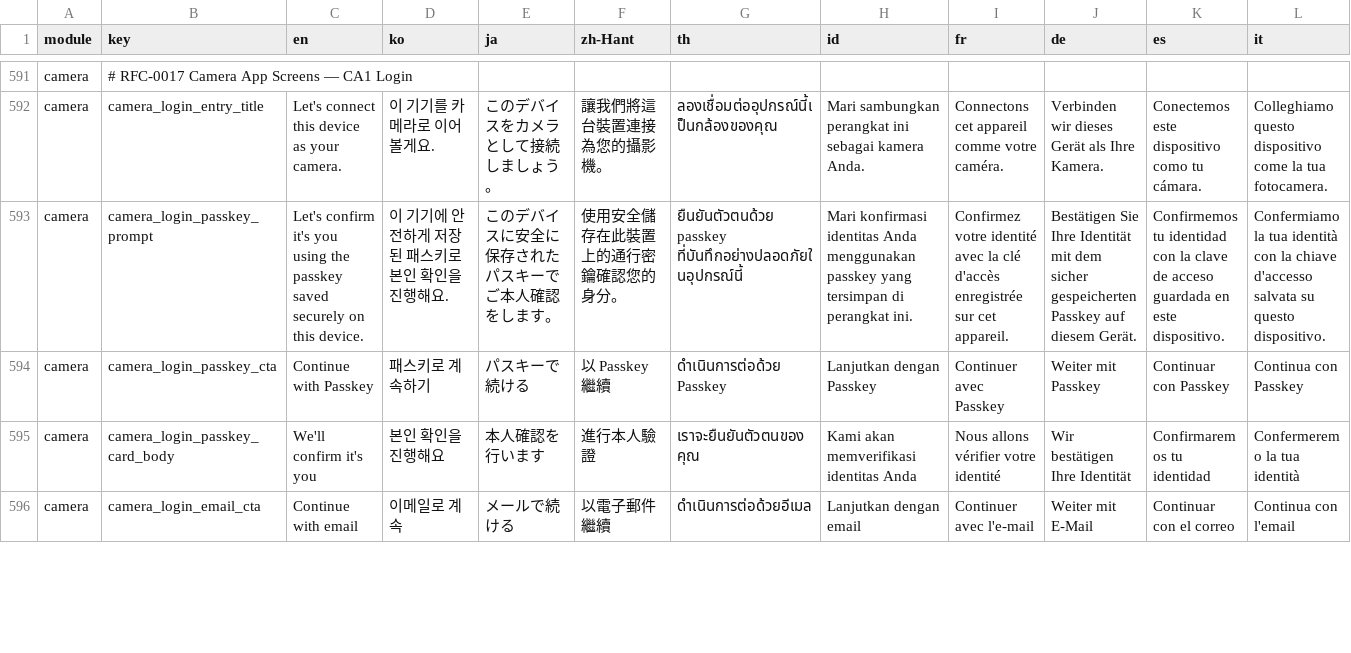
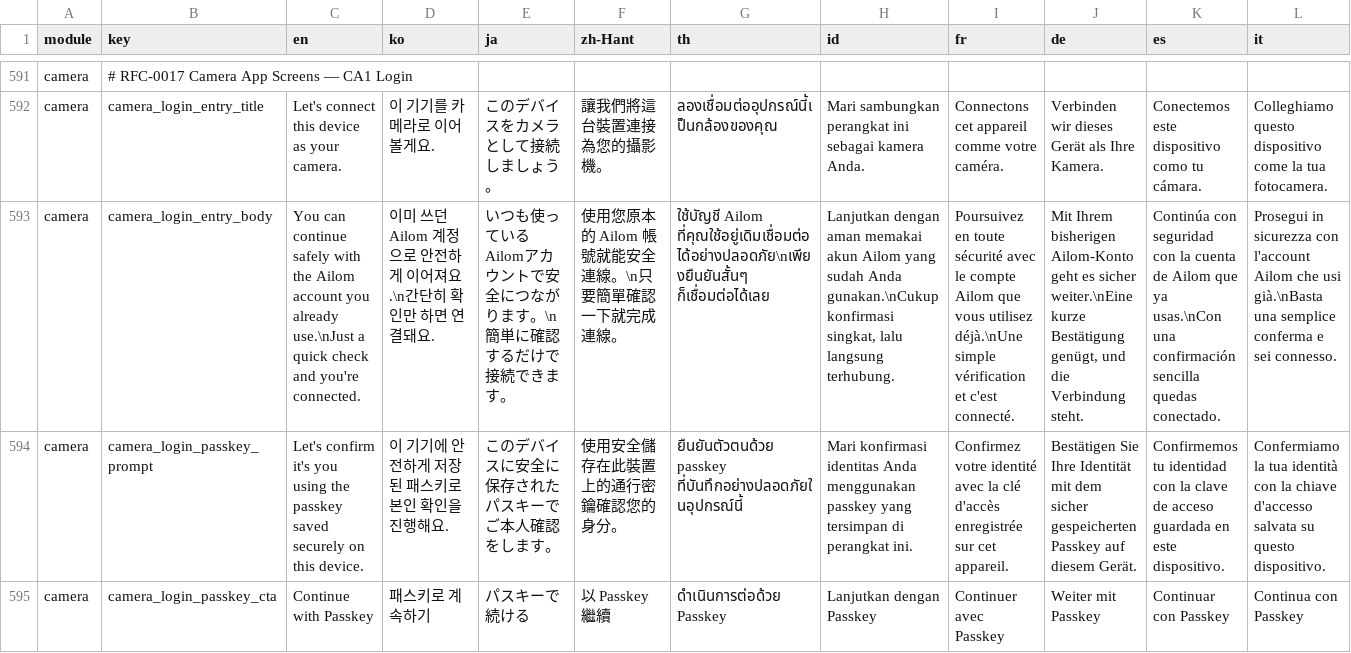
Before and after one commit to krhsjung/ailom-i18, a CSV file: home.csv, drawn as a sheet; only a part is shown, gaps mark what is left out; the shorter side is filled out with more unchanged rows; rows hold the shown columns only; the diff names each change by its address in the sheet, - before the commit and + after, or states it on an @@ line.

Commit message:
feat(master): add camera_login_entry_body for the CA1 entry screen (home.csv, 14 locales)

```diff
--- a/home.csv
+++ b/home.csv
+row 593: camera | camera_login_entry_body | You can continue safely with the Ailom account you already use.\nJust a quick check and you're connected. | 이미 쓰던 Ailom 계정으로 안전하게 이어져요.\n간단히 확인만 하면 연결돼요. | いつも使っているAilomアカウントで安全につながります。\n簡単に確認するだけで接続できます。 | 使用您原本的 Ailom 帳號就能安全連線。\n只要簡單確認一下就完成連線。 | ใช้บัญชี Ailom ที่คุณใช้อยู่เดิมเชื่อมต่อได้อย่างปลอดภัย\nเพียงยืนยันสั้นๆ ก็เชื่อมต่อได้เลย | Lanjutkan dengan aman memakai akun Ailom yang sudah Anda gunakan.\nCukup konfirmasi singkat, lalu langsung terhubung. | Poursuivez en toute sécurité avec le compte Ailom que vous utilisez déjà.\nUne simple vérification et c'est connecté. | Mit Ihrem bisherigen Ailom-Konto geht es sicher weiter.\nEine kurze Bestätigung genügt, und die Verbindung steht. | Continúa con seguridad con la cuenta de Ailom que ya usas.\nCon una confirmación sencilla quedas conectado. | Prosegui in sicurezza con l'account Ailom che usi già.\nBasta una semplice conferma e sei connesso.
```
